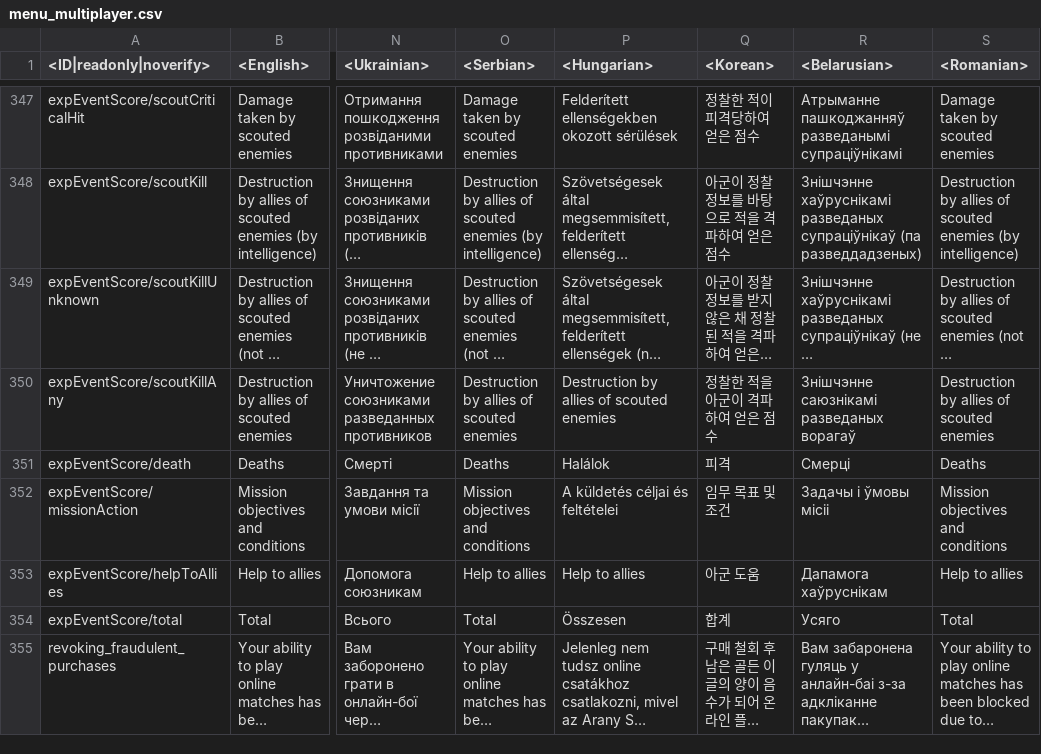
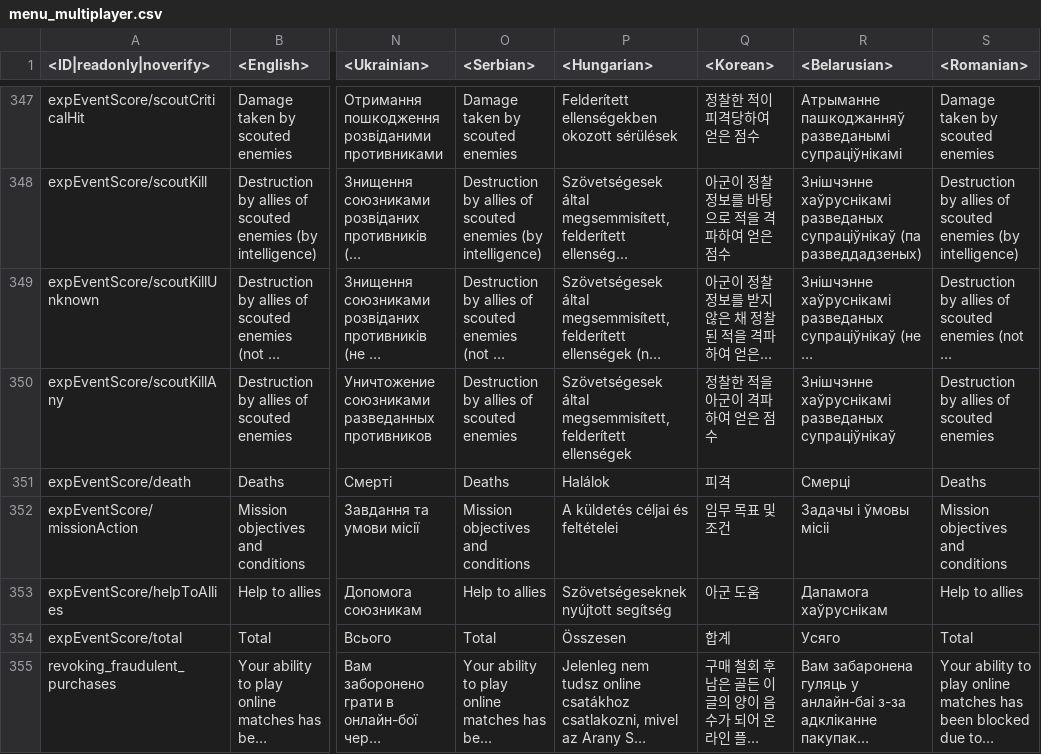
Before and after one commit to MiG23M/MiG_Datamine, a CSV file: lang.vromfs.bin_u/lang/menu_multiplayer.csv, drawn as a sheet; only a part is shown, gaps mark what is left out; long unchanged cells end in …; the diff names each change by its address in the sheet, - before the commit and + after, or states it on an @@ line.

```diff
--- a/lang.vromfs.bin_u/lang/menu_multiplayer.csv
+++ b/lang.vromfs.bin_u/lang/menu_multiplayer.csv
-P350 (<Hungarian>): Destruction by allies of scouted enemies
+P350 (<Hungarian>): Szövetségesek által megsemmisített, felderített ellenségek
-R350 (<Belarusian>): Знішчэнне саюзнікамі разведаных ворагаў
+R350 (<Belarusian>): Знішчэнне хаўруснікамі разведаных супраціўнікаў
-P353 (<Hungarian>): Help to allies
+P353 (<Hungarian>): Szövetségeseknek nyújtott segítség
```
Also changed, not shown: lang.vromfs.bin_u/lang/missions_locations.csv, lang.vromfs.bin_u/lang/ps4_specific.csv, 31 other files.
